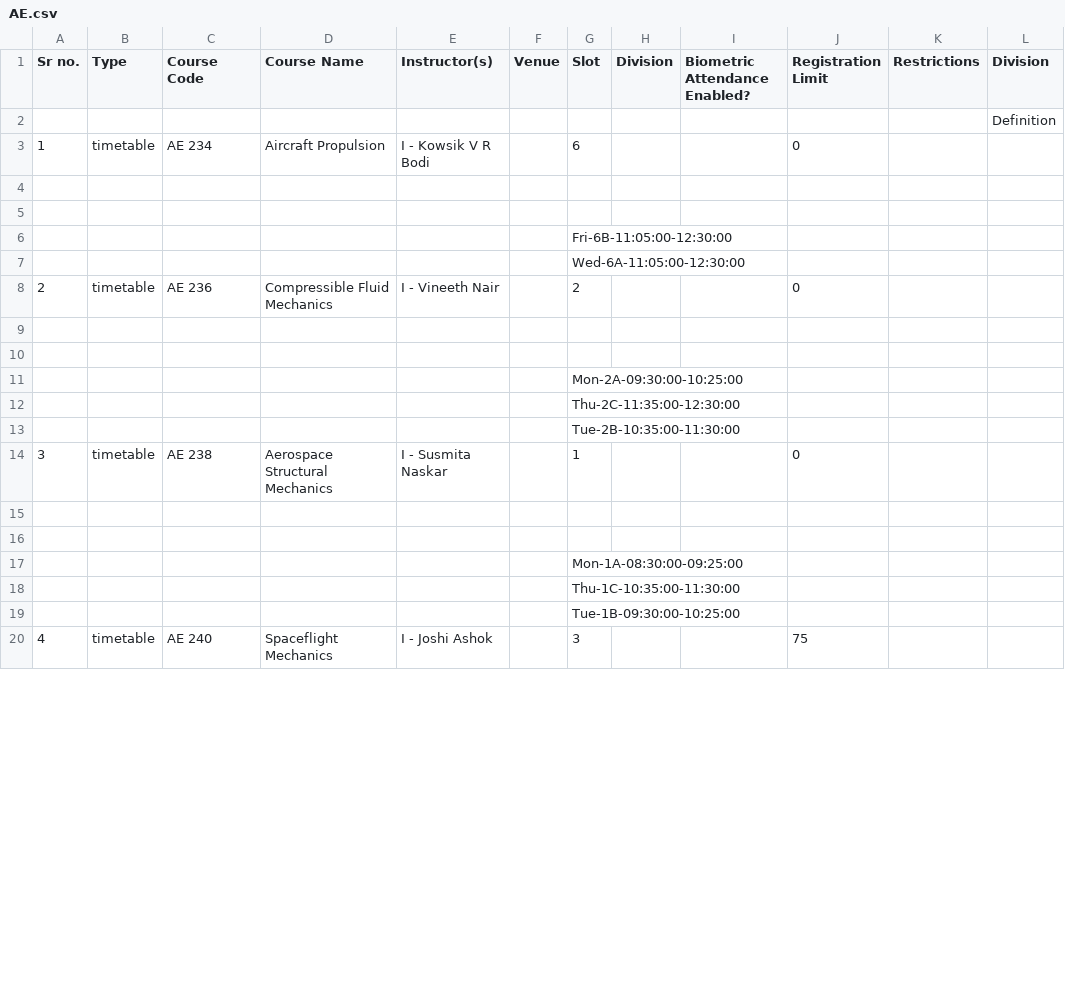
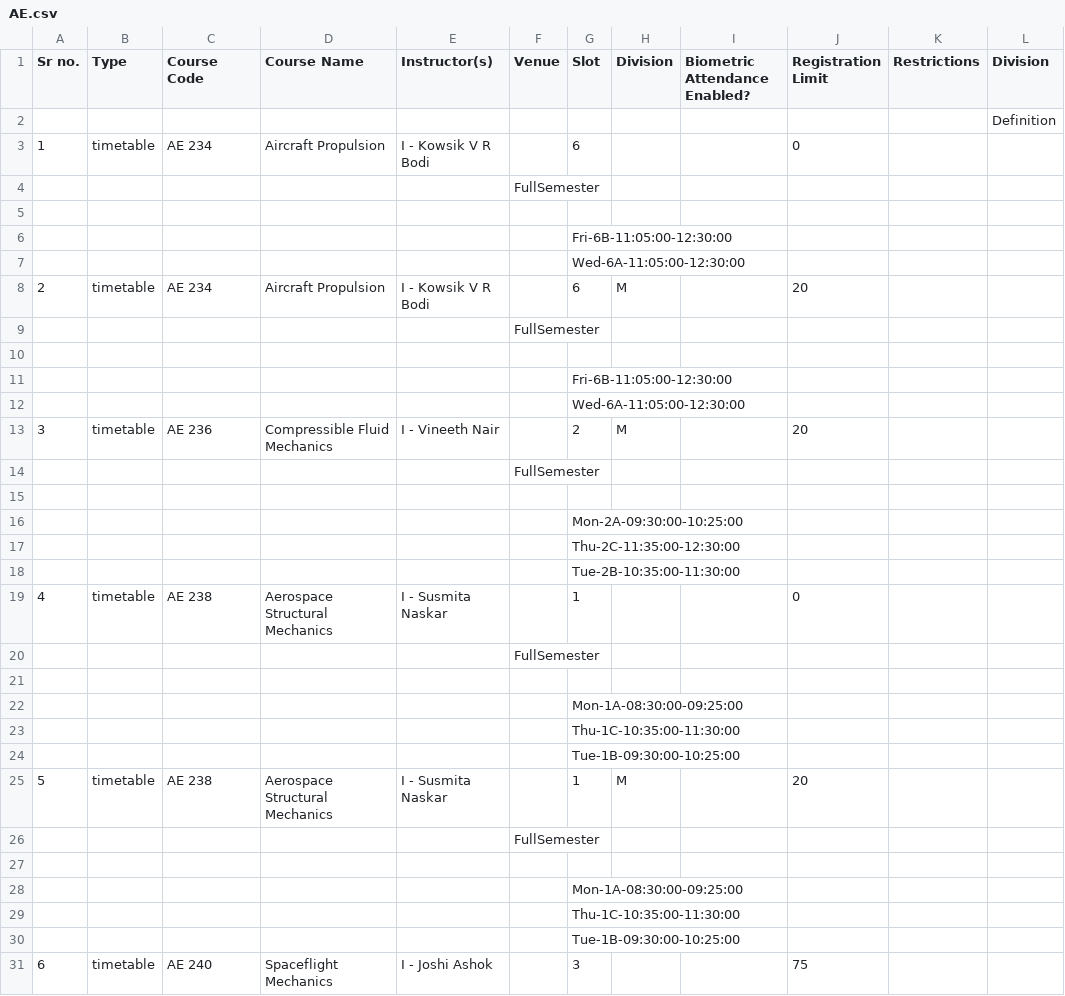
Before and after one commit to chiraggarg95/Course-Selector, a CSV file: dept_courses_csv/AE.csv, drawn as a sheet; only a part is shown; removed rows and columns are numbered as before the commit, all else as after; the diff covers the shown part only; the diff names each change by its address in the sheet, - before the commit and + after, or states it on an @@ line.

```diff
--- a/dept_courses_csv/AE.csv
+++ b/dept_courses_csv/AE.csv
-F4 (Venue): (empty)
+F4 (Venue): FullSemester
-row 8: 2 | timetable | AE 236 | Compressible Fluid Mechanics | I - Vineeth Nair |  | 2 |  |  | 0
+row 8: 2 | timetable | AE 234 | Aircraft Propulsion | I - Kowsik V R Bodi |  | 6 | M |  | 20
+row 9:  |  |  |  |  | FullSemester
+row 11:  |  |  |  |  |  | Fri-6B-11:05:00-12:30:00
+row 12:  |  |  |  |  |  | Wed-6A-11:05:00-12:30:00
+row 13: 3 | timetable | AE 236 | Compressible Fluid Mechanics | I - Vineeth Nair |  | 2 | M |  | 20
+row 14:  |  |  |  |  | FullSemester
@@ column A (Sr no.) renumbered between rows 19 and 210 @@
+row 20:  |  |  |  |  | FullSemester
+row 22:  |  |  |  |  |  | Mon-1A-08:30:00-09:25:00
+row 23:  |  |  |  |  |  | Thu-1C-10:35:00-11:30:00
+row 24:  |  |  |  |  |  | Tue-1B-09:30:00-10:25:00
+row 25: 5 | timetable | AE 238 | Aerospace Structural Mechanics | I - Susmita Naskar |  | 1 | M |  | 20
+row 26:  |  |  |  |  | FullSemester
```
Also changed, not shown: 15 added rows, 2 moved rows and 34 edited cells elsewhere in this file, dept_courses_csv/BB.csv, dept_courses_csv/CE.csv, 30 other files.
